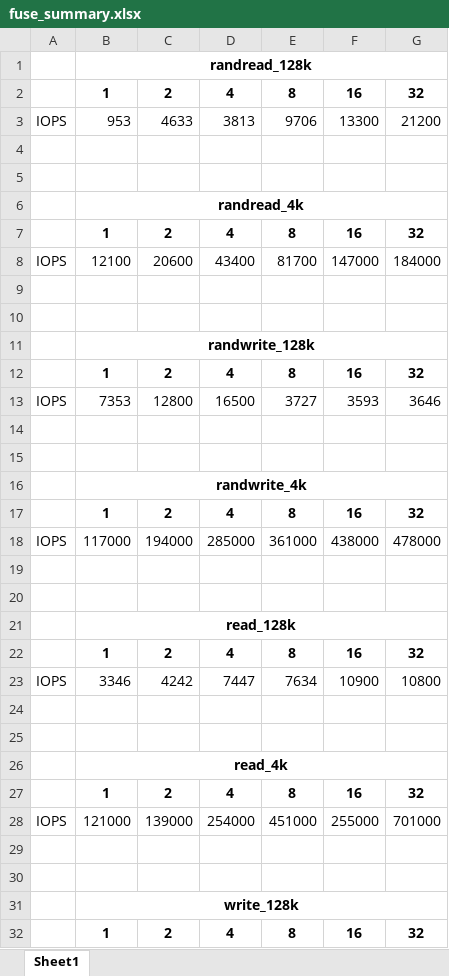
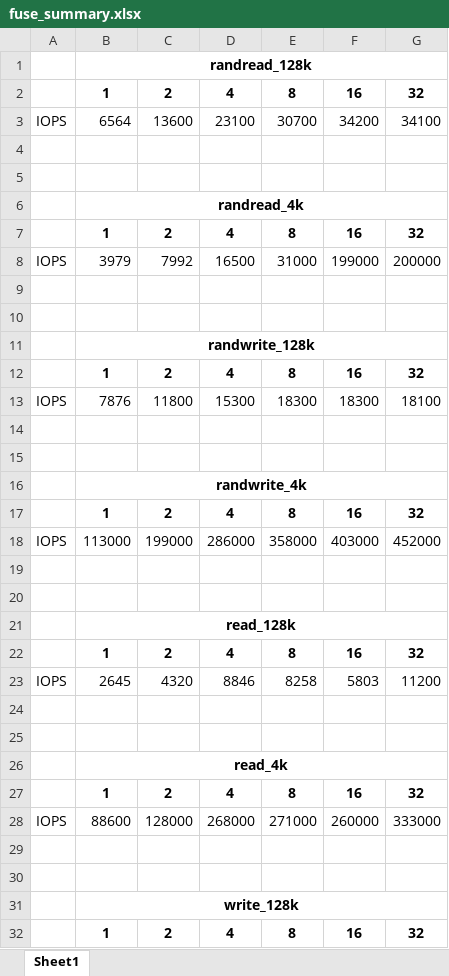
Before and after one commit to ehddud8339/ldy, an Excel workbook: rfuse/Archive/로컬_개별실험_v3/fuse_summary.xlsx, sheet Sheet1, drawn as a sheet; only a part is shown; values as stored, in another font and other column widths than the file's, no borders; removed rows and columns are numbered as before the commit, all else as after; the diff covers the shown part only; the diff names each change by its address in the sheet, - before the commit and + after, or states it on an @@ line.

```diff
--- a/rfuse/Archive/로컬_개별실험_v3/fuse_summary.xlsx (sheet Sheet1)
+++ b/rfuse/Archive/로컬_개별실험_v3/fuse_summary.xlsx (sheet Sheet1)
-row 3: IOPS | 953 | 4633 | 3813 | 9706 | 13300 | 21200
+row 3: IOPS | 6564 | 13600 | 23100 | 30700 | 34200 | 34100
-row 8: IOPS | 12100 | 20600 | 43400 | 81700 | 147000 | 184000
+row 8: IOPS | 3979 | 7992 | 16500 | 31000 | 199000 | 200000
-row 13: IOPS | 7353 | 12800 | 16500 | 3727 | 3593 | 3646
+row 13: IOPS | 7876 | 11800 | 15300 | 18300 | 18300 | 18100
-row 18: IOPS | 117000 | 194000 | 285000 | 361000 | 438000 | 478000
+row 18: IOPS | 113000 | 199000 | 286000 | 358000 | 403000 | 452000
-row 23: IOPS | 3346 | 4242 | 7447 | 7634 | 10900 | 10800
+row 23: IOPS | 2645 | 4320 | 8846 | 8258 | 5803 | 11200
-row 28: IOPS | 121000 | 139000 | 254000 | 451000 | 255000 | 701000
+row 28: IOPS | 88600 | 128000 | 268000 | 271000 | 260000 | 333000
```
Also changed, not shown: 2 added rows and 2 removed rows elsewhere in this sheet, rfuse/Archive/로컬_개별실험_v3/ext4_summary.xlsx, rfuse/Archive/로컬_개별실험_v3/merged_summary.xlsx, 13 other files.
